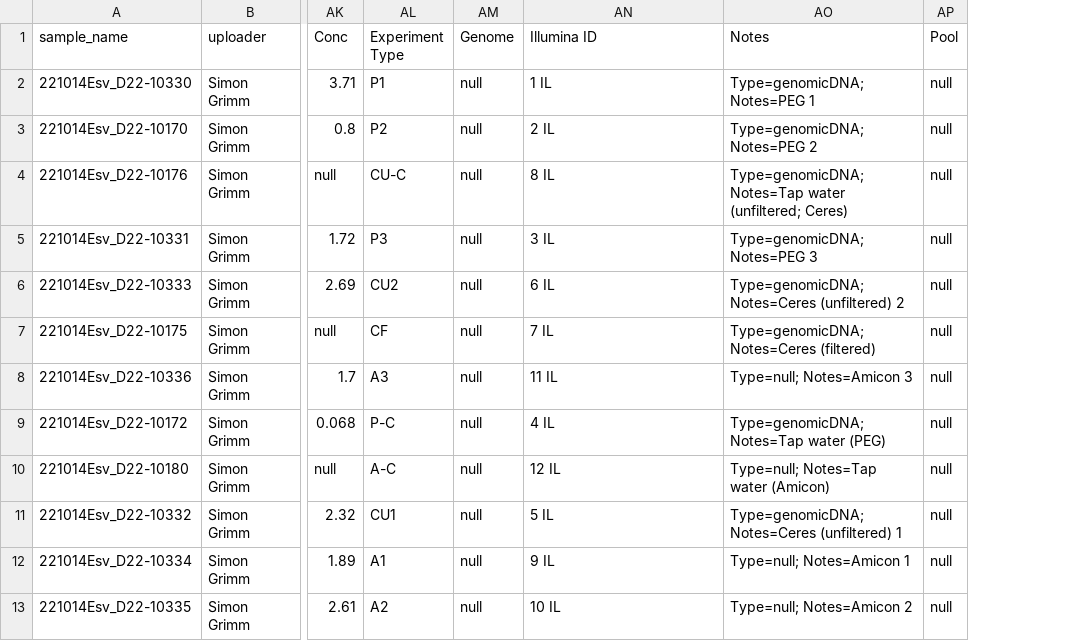
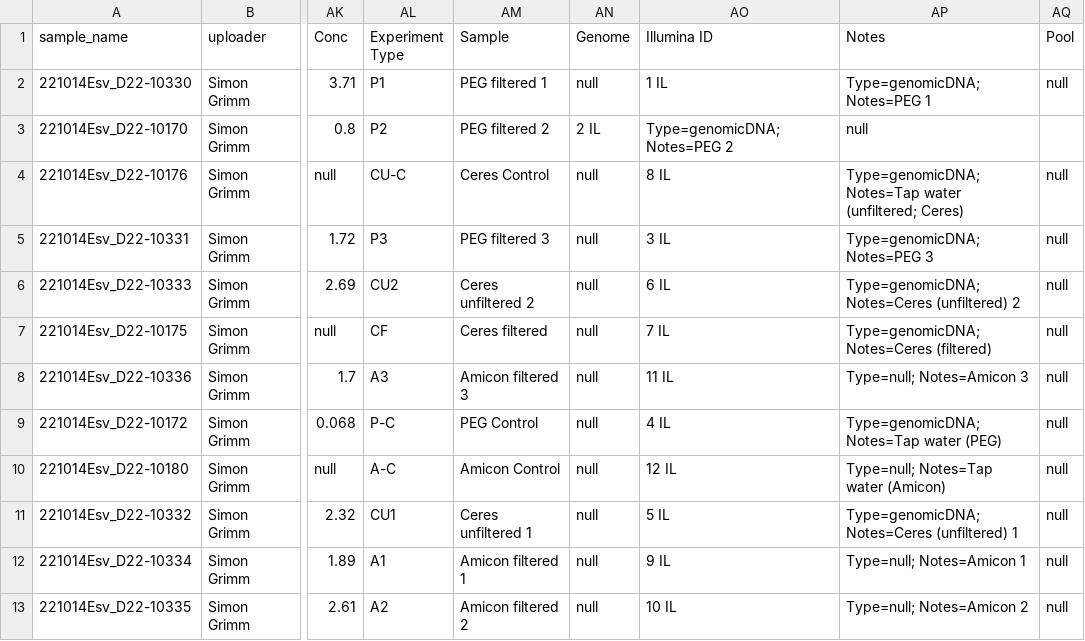
Before and after one commit to naobservatory/illumina_pilot, a CSV file: data/czid/2022_12_01_czid_sample_overview.csv, drawn as a sheet; only a part is shown, gaps mark what is left out; addresses are those after the commit; the diff names each change by its address in the sheet, - before the commit and + after, or states it on an @@ line.

Commit message:
Edited graph to add color by protocol type

```diff
--- a/data/czid/2022_12_01_czid_sample_overview.csv
+++ b/data/czid/2022_12_01_czid_sample_overview.csv
+column AM (Sample), rows 2-13: PEG filtered 1 | PEG filtered 2 | Ceres Control | PEG filtered 3 | Ceres unfiltered 2 | Ceres filtered | Amicon filtered 3 | PEG Control | Amicon Control | Ceres unfiltered 1 | Amicon filtered 1 | Amicon filtered 2
-AN3 (Genome): null
+AN3 (Genome): 2 IL
-AO3 (Illumina ID): 2 IL
+AO3 (Illumina ID): Type=genomicDNA; Notes=PEG 2
-AP3 (Notes): Type=genomicDNA; Notes=PEG 2
+AP3 (Notes): null
-AQ3 (Pool): null
+AQ3 (Pool): (empty)
```
Also changed, not shown: 13 other files.
